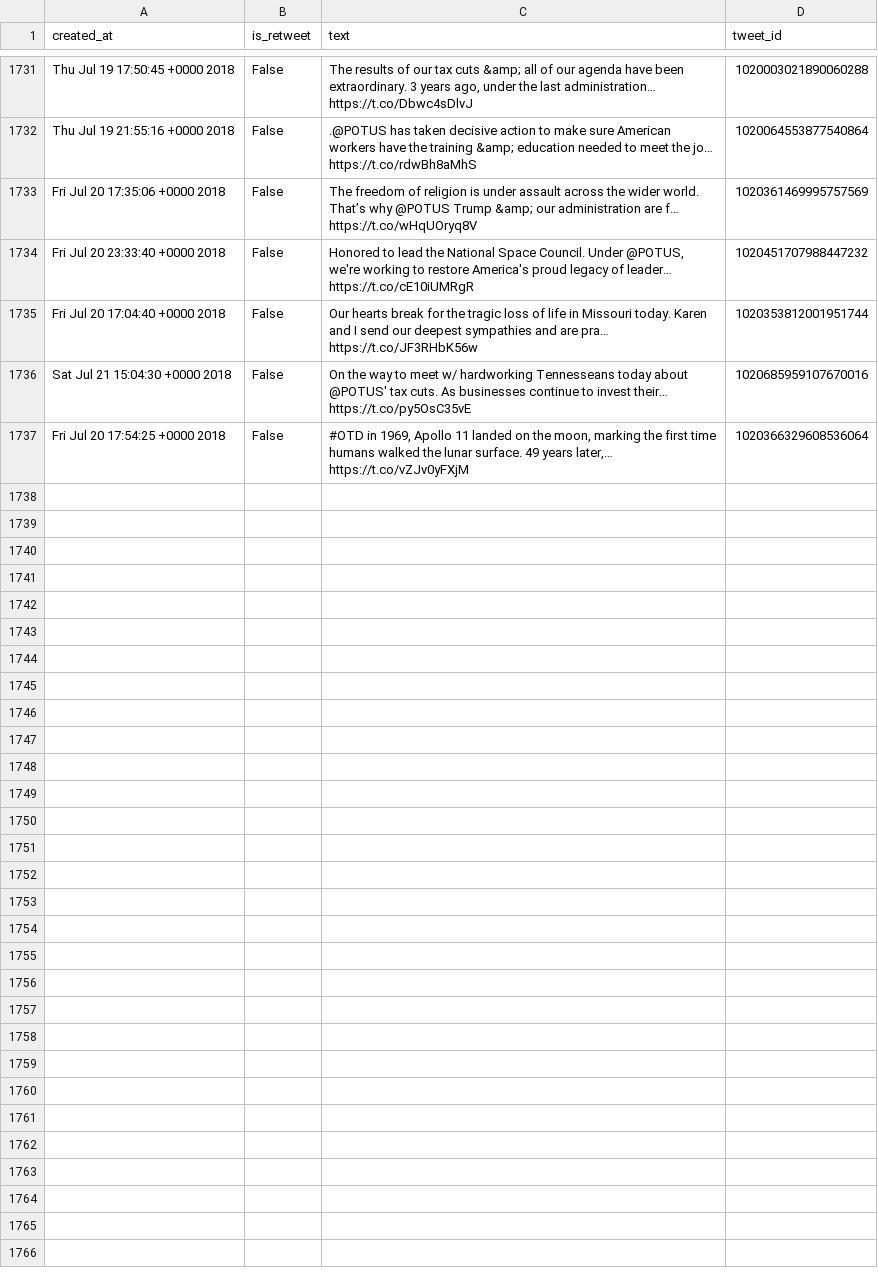
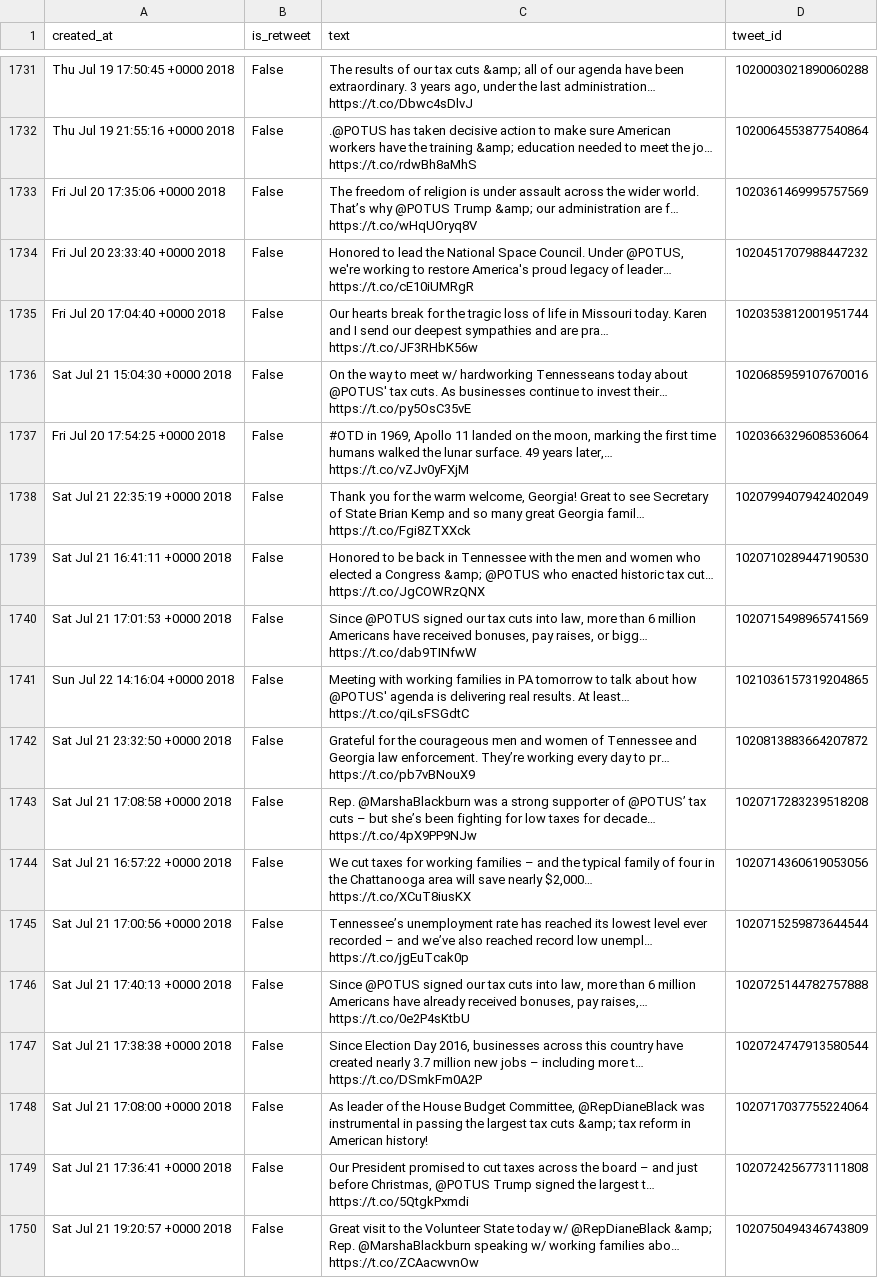
Before and after one commit to cpenalobel/sportsdata, a CSV file: twets/vp.csv, drawn as a sheet; only a part is shown, gaps mark what is left out; the diff names each change by its address in the sheet, - before the commit and + after, or states it on an @@ line.

```diff
--- a/twets/vp.csv
+++ b/twets/vp.csv
+row 1738: Sat Jul 21 22:35:19 +0000 2018 | False | Thank you for the warm welcome, Georgia! Great to see Secretary of State Brian Kemp and so many great Georgia famil… https://t.co/Fgi8ZTXXck | 1020799407942402049
+row 1739: Sat Jul 21 16:41:11 +0000 2018 | False | Honored to be back in Tennessee with the men and women who elected a Congress &amp; @POTUS who enacted historic tax cut… https://t.co/JgCOWRzQNX | 1020710289447190530
+row 1740: Sat Jul 21 17:01:53 +0000 2018 | False | Since @POTUS signed our tax cuts into law, more than 6 million Americans have received bonuses, pay raises, or bigg… https://t.co/dab9TINfwW | 1020715498965741569
+row 1741: Sun Jul 22 14:16:04 +0000 2018 | False | Meeting with working families in PA tomorrow to talk about how @POTUS' agenda is delivering real results. At least… https://t.co/qiLsFSGdtC | 1021036157319204865
+row 1742: Sat Jul 21 23:32:50 +0000 2018 | False | Grateful for the courageous men and women of Tennessee and Georgia law enforcement. They’re working every day to pr… https://t.co/pb7vBNouX9 | 1020813883664207872
+row 1743: Sat Jul 21 17:08:58 +0000 2018 | False | Rep. @MarshaBlackburn was a strong supporter of @POTUS’ tax cuts – but she’s been fighting for low taxes for decade… https://t.co/4pX9PP9NJw | 1020717283239518208
+row 1744: Sat Jul 21 16:57:22 +0000 2018 | False | We cut taxes for working families – and the typical family of four in the Chattanooga area will save nearly $2,000… https://t.co/XCuT8iusKX | 1020714360619053056
+row 1745: Sat Jul 21 17:00:56 +0000 2018 | False | Tennessee’s unemployment rate has reached its lowest level ever recorded – and we’ve also reached record low unempl… https://t.co/jgEuTcak0p | 1020715259873644544
+row 1746: Sat Jul 21 17:40:13 +0000 2018 | False | Since @POTUS signed our tax cuts into law, more than 6 million Americans have already received bonuses, pay raises,… https://t.co/0e2P4sKtbU | 1020725144782757888
+row 1747: Sat Jul 21 17:38:38 +0000 2018 | False | Since Election Day 2016, businesses across this country have created nearly 3.7 million new jobs – including more t… https://t.co/DSmkFm0A2P | 1020724747913580544
+row 1748: Sat Jul 21 17:08:00 +0000 2018 | False | As leader of the House Budget Committee, @RepDianeBlack was instrumental in passing the largest tax cuts &amp; tax reform in American history! | 1020717037755224064
+row 1749: Sat Jul 21 17:36:41 +0000 2018 | False | Our President promised to cut taxes across the board – and just before Christmas, @POTUS Trump signed the largest t… https://t.co/5QtgkPxmdi | 1020724256773111808
+row 1750: Sat Jul 21 19:20:57 +0000 2018 | False | Great visit to the Volunteer State today w/ @RepDianeBlack &amp; Rep. @MarshaBlackburn speaking w/ working families abo… https://t.co/ZCAacwvnOw | 1020750494346743809
```
Also changed, not shown: twets/potus.csv, twets/realdonaldtrump.csv, 1 other file.
